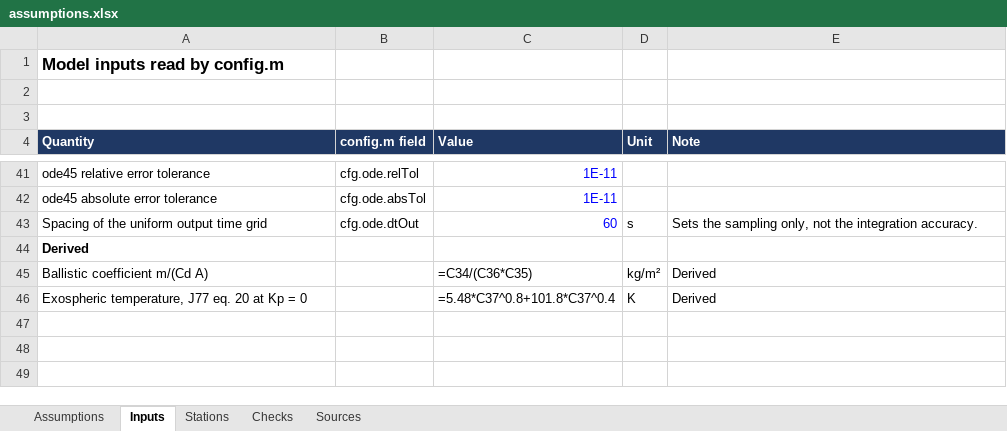
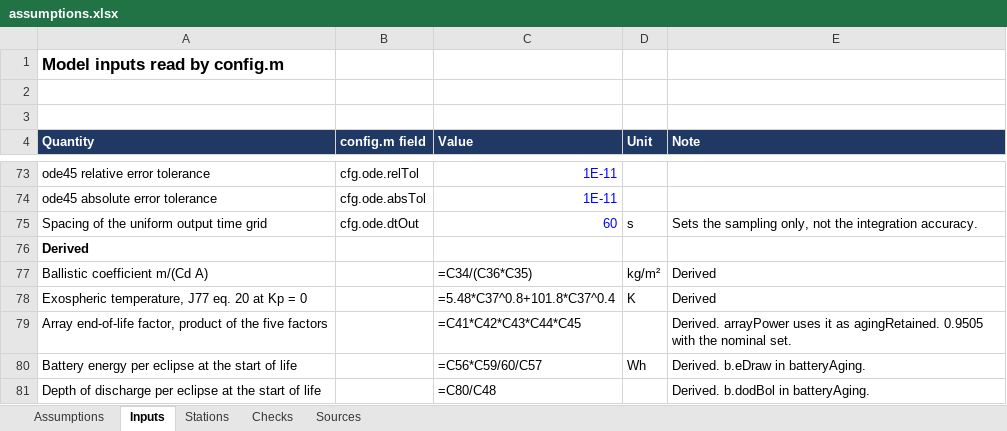
Before and after one commit to SarcasticBanana/ODIN, an Excel workbook: ODIN-Model/assumptions.xlsx, sheet Inputs, drawn as a sheet; only a part is shown, gaps mark what is left out; values as stored, in another font and other column widths than the file's, no borders; formulas without a stored value are shown as written; the diff covers the shown part only; the diff names each change by its address in the sheet, - before the commit and + after, or states it on an @@ line.

Commit message:
Power_orbit_solar_power_model_1.1.9: battery ageing (batteryAging.m, Battery rows) and end-of-life array factors, operating modes in the model (powerModes.m, Nominal, Raven and Safe at 95, 60 and 40% charge, loads to come from the team modes sheet), slewFrequency.m for how often the panels can tilt away from the Sun for 30 to 60 min observations, RUN prints both

```diff
--- a/ODIN-Model/assumptions.xlsx (sheet Inputs)
+++ b/ODIN-Model/assumptions.xlsx (sheet Inputs)
+row 79: Array end-of-life factor, product of the five factors |  | =C41*C42*C43*C44*C45 |  | Derived. arrayPower uses it as agingRetained. 0.9505 with the nominal set.
+row 80: Battery energy per eclipse at the start of life |  | =C56*C59/60/C57 | Wh | Derived. b.eDraw in batteryAging.
+row 81: Depth of discharge per eclipse at the start of life |  | =C80/C48 |  | Derived. b.dodBol in batteryAging.
```
Also changed, not shown: 32 added rows elsewhere in this sheet, sheet Assumptions, sheet Sources, 8 other files.
